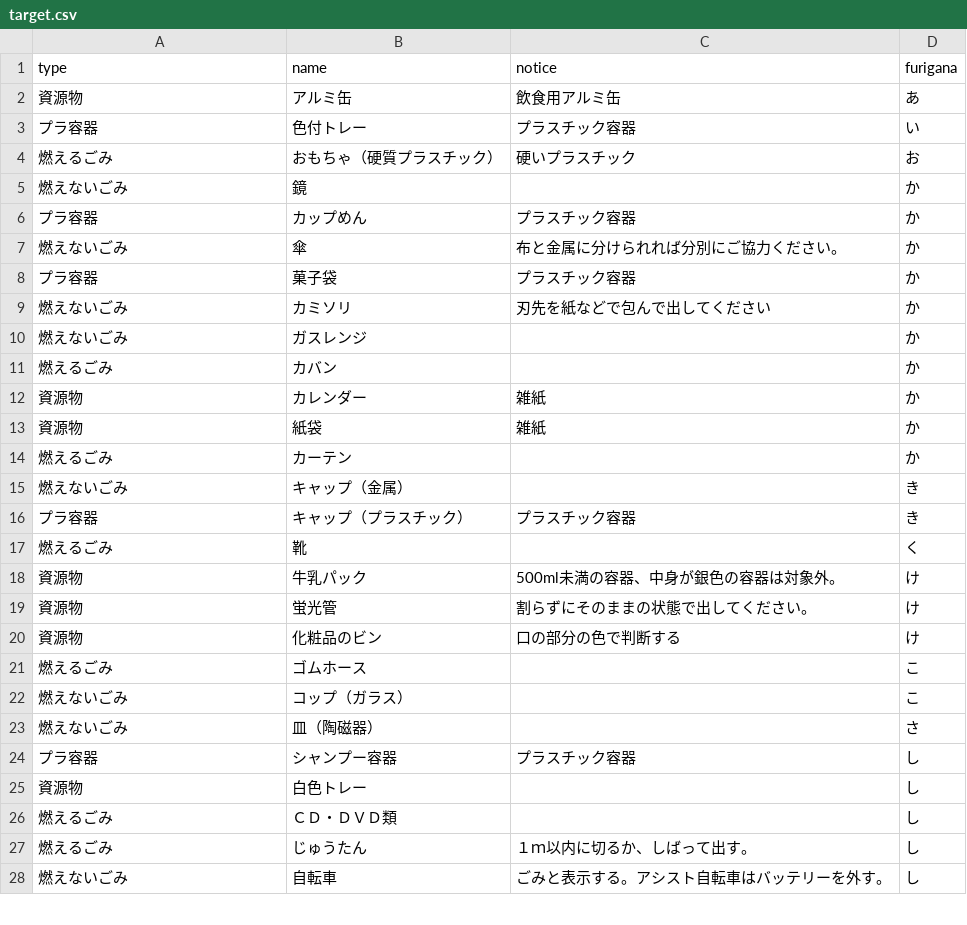
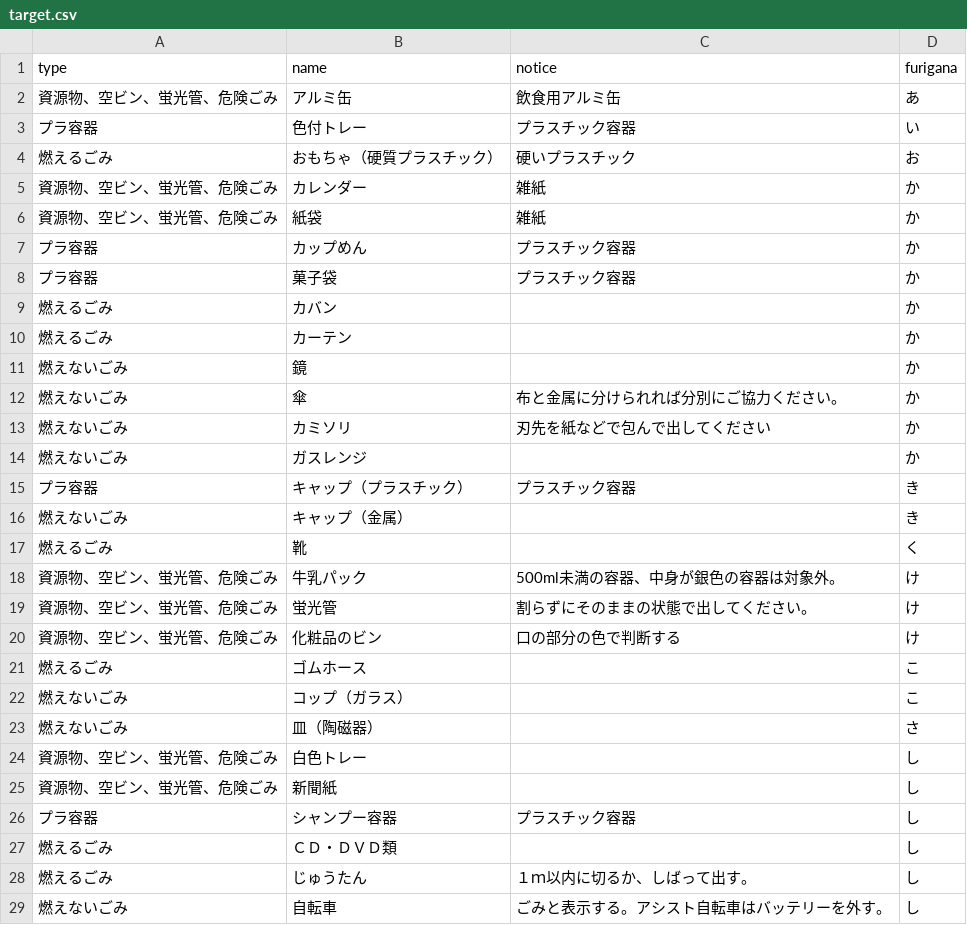
Before and after one commit to seisou02/5374, a CSV file: data/target.csv, drawn as a sheet; only a part is shown; the diff covers the shown part only.

Commit message:
Update target.csv

```diff
--- a/data/target.csv
+++ b/data/target.csv
@@ -1,21 +1,21 @@
 type,name,notice,furigana
-資源物,アルミ缶,飲食用アルミ缶,あ
+資源物、空ビン、蛍光管、危険ごみ,アルミ缶,飲食用アルミ缶,あ
 プラ容器,色付トレー,プラスチック容器,い
 燃えるごみ,おもちゃ（硬質プラスチック）,硬いプラスチック,お
+資源物、空ビン、蛍光管、危険ごみ,カレンダー,雑紙,か
+資源物、空ビン、蛍光管、危険ごみ,紙袋,雑紙,か
+プラ容器,カップめん,プラスチック容器,か
+プラ容器,菓子袋,プラスチック容器,か
+燃えるごみ,カバン,,か
+燃えるごみ,カーテン,,か
 燃えないごみ,鏡,,か
-プラ容器,カップめん,プラスチック容器,か
 燃えないごみ,傘,布と金属に分けられれば分別にご協力ください。,か
-プラ容器,菓子袋,プラスチック容器,か
 燃えないごみ,カミソリ,刃先を紙などで包んで出してください,か
 燃えないごみ,ガスレンジ,,か
-燃えるごみ,カバン,,か
-資源物,カレンダー,雑紙,か
-資源物,紙袋,雑紙,か
-燃えるごみ,カーテン,,か
+プラ容器,キャップ（プラスチック）,プラスチック容器,き
 燃えないごみ,キャップ（金属）,,き
-プラ容器,キャップ（プラスチック）,プラスチック容器,き
 燃えるごみ,靴,,く
-資源物,牛乳パック,500ml未満の容器、中身が銀色の容器は対象外。,け
-資源物,蛍光管,割らずにそのままの状態で出してください。,け
-資源物,化粧品のビン,口の部分の色で判断する,け
+資源物、空ビン、蛍光管、危険ごみ,牛乳パック,500ml未満の容器、中身が銀色の容器は対象外。,け
+資源物、空ビン、蛍光管、危険ごみ,蛍光管,割らずにそのままの状態で出してください。,け
+資源物、空ビン、蛍光管、危険ごみ,化粧品のビン,口の部分の色で判断する,け
 燃えるごみ,ゴムホース,,こ
@@ -23,4 +23,5 @@ type,name,notice,furigana
 燃えないごみ,皿（陶磁器）,,さ
+資源物、空ビン、蛍光管、危険ごみ,白色トレー,,し
+資源物、空ビン、蛍光管、危険ごみ,新聞紙,,し
 プラ容器,シャンプー容器,プラスチック容器,し
-資源物,白色トレー,,し
 燃えるごみ,ＣＤ・ＤＶＤ類,,し
```
Also changed, not shown: 6 added rows, 7 removed rows, 6 moved rows and 4 edited cells elsewhere in this file.
